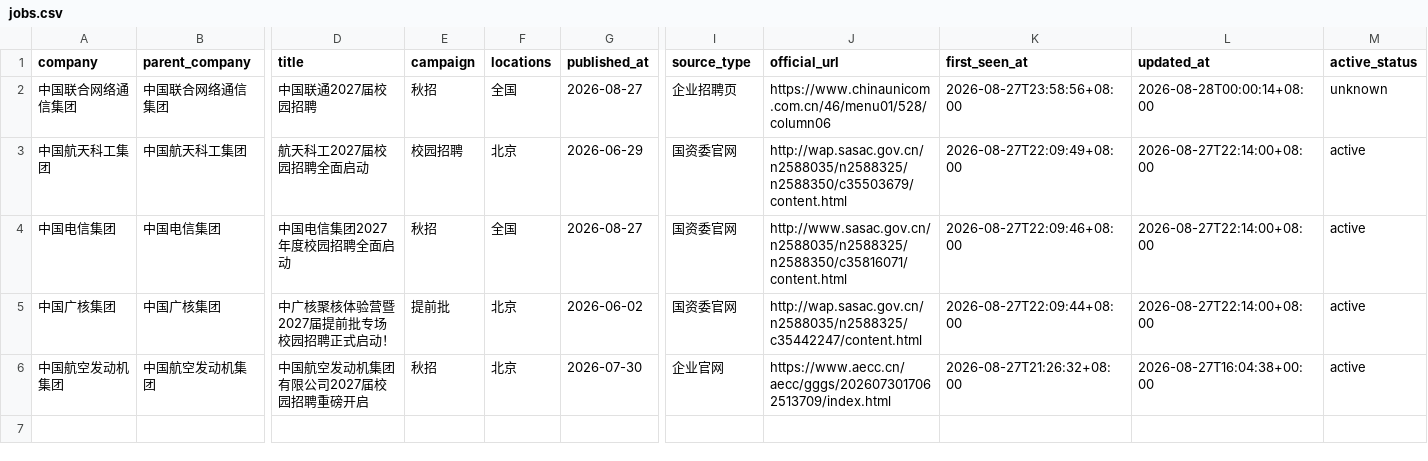
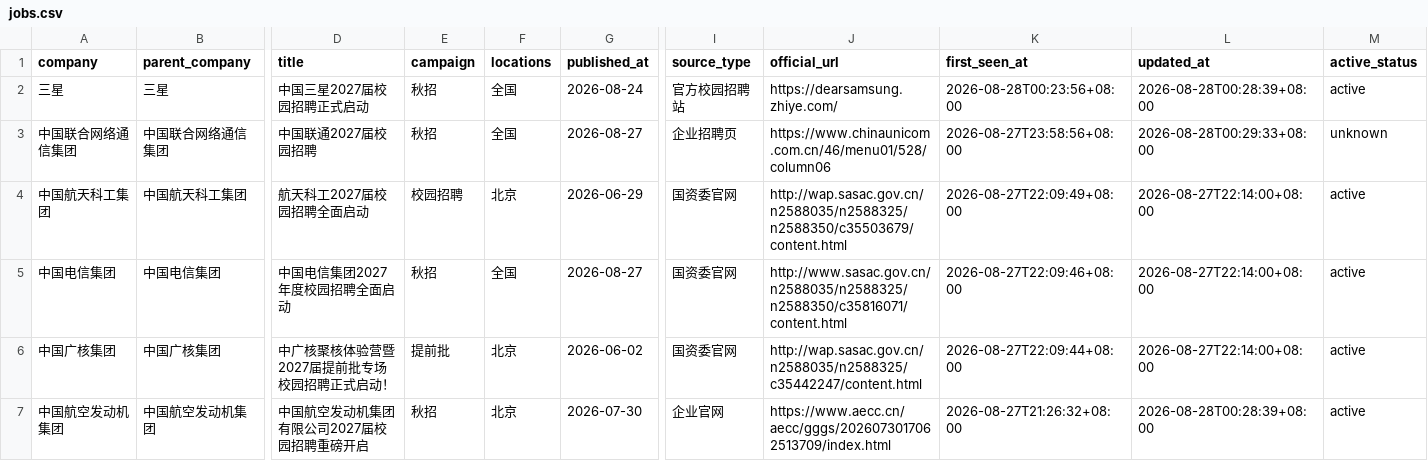
Before and after one commit to luweitao31-lgtm/campus-jobs-2027, a CSV file: docs/jobs.csv, drawn as a sheet; only a part is shown, gaps mark what is left out; addresses are those after the commit; rows hold the shown columns only; the diff names each change by its address in the sheet, - before the commit and + after, or states it on an @@ line.

Commit message:
Expand verified foreign company recruitment coverage

```diff
--- a/docs/jobs.csv
+++ b/docs/jobs.csv
+row 2: 三星 | 三星 | 中国三星2027届校园招聘正式启动 | 秋招 | 全国 | 2026-08-24 | 官方校园招聘站 | https://dearsamsung.zhiye.com/ | 2026-08-28T00:23:56+08:00 | 2026-08-28T00:28:39+08:00 | active
-L3 (updated_at): 2026-08-28T00:00:14+08:00
+L3 (updated_at): 2026-08-28T00:29:33+08:00
-L7 (updated_at): 2026-08-27T16:04:38+00:00
+L7 (updated_at): 2026-08-28T00:28:39+08:00
```
Also changed, not shown: 12 other files.
